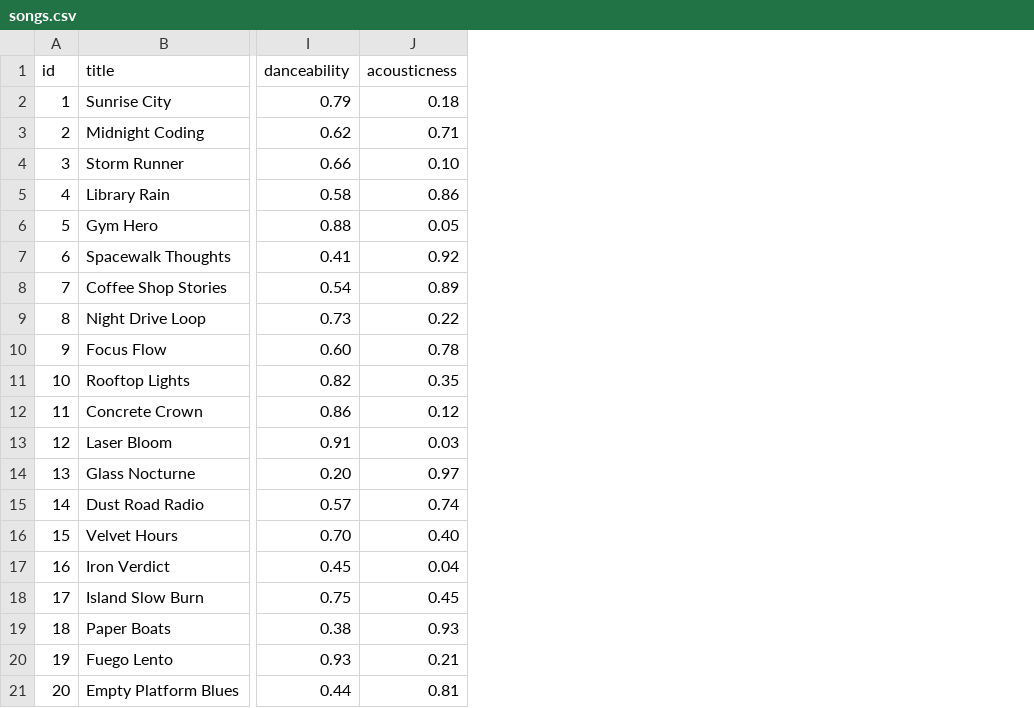
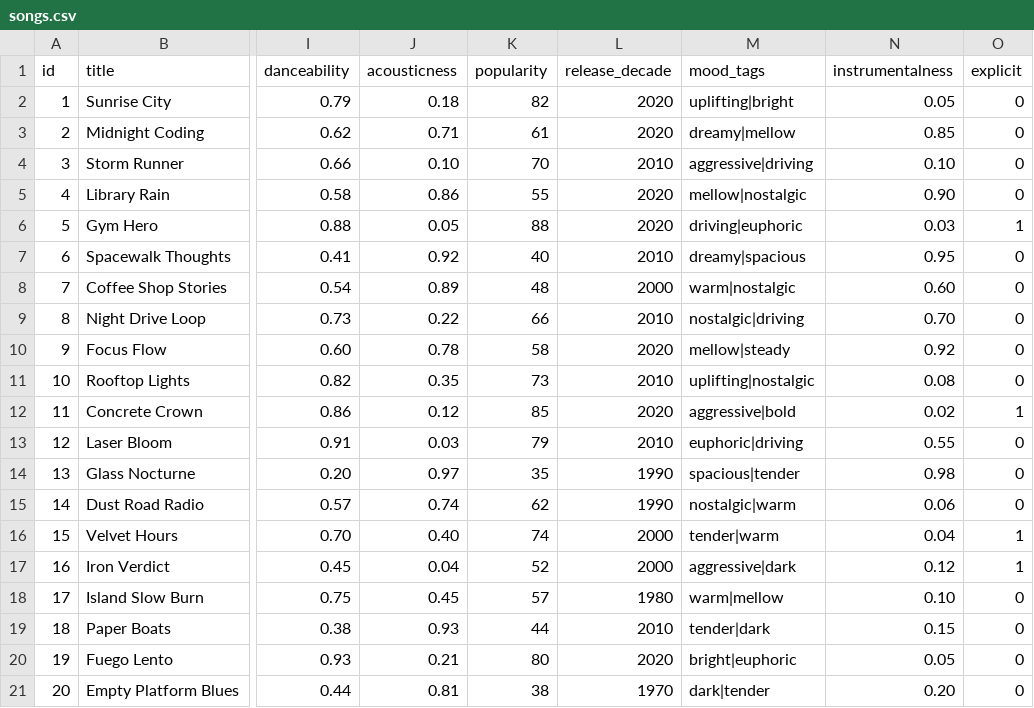
Before and after one commit to rafatito2/ai110-module3show-musicrecommendersimulation-starter, a CSV file: data/songs.csv, drawn as a sheet; only a part is shown, gaps mark what is left out; the diff names each change by its address in the sheet, - before the commit and + after, or states it on an @@ line.

Commit message:
Add popularity, release decade, mood tags, instrumentalness and explicit flag to the catalog and scoring

```diff
--- a/data/songs.csv
+++ b/data/songs.csv
+column K (popularity), rows 2-21: 82 | 61 | 70 | 55 | 88 | 40 | 48 | 66 | 58 | 73 | 85 | 79 | 35 | 62 | 74 | 52 | 57 | 44 | 80 | 38
+column L (release_decade), rows 2-21: 2020 | 2020 | 2010 | 2020 | 2020 | 2010 | 2000 | 2010 | 2020 | 2010 | 2020 | 2010 | 1990 | 1990 | 2000 | 2000 | 1980 | 2010 | 2020 | 1970
+column M (mood_tags), rows 2-21: uplifting|bright | dreamy|mellow | aggressive|driving | mellow|nostalgic | driving|euphoric | dreamy|spacious | warm|nostalgic | nostalgic|driving | mellow|steady | uplifting|nostalgic | aggressive|bold | euphoric|driving | spacious|tender | nostalgic|warm | tender|warm | aggressive|dark | warm|mellow | tender|dark | bright|euphoric | dark|tender
+column N (instrumentalness), rows 2-21: 0.05 | 0.85 | 0.10 | 0.90 | 0.03 | 0.95 | 0.60 | 0.70 | 0.92 | 0.08 | 0.02 | 0.55 | 0.98 | 0.06 | 0.04 | 0.12 | 0.10 | 0.15 | 0.05 | 0.20
+column O (explicit), rows 2-21: 0 | 0 | 0 | 0 | 1 | 0 | 0 | 0 | 0 | 0 | 1 | 0 | 0 | 0 | 1 | 1 | 0 | 0 | 0 | 0
```
Also changed, not shown: 3 other files.
